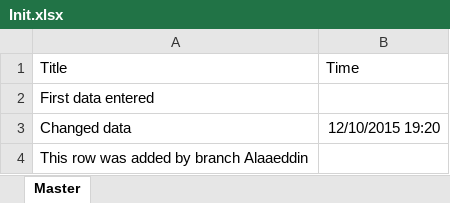
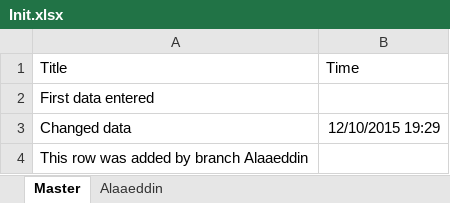
Before and after one commit to HymarNdwani/Init, an Excel workbook: Init.xlsx, sheet Master, drawn as a sheet; values as stored, in another font and other column widths than the file's, no borders; the diff names each change by its address in the sheet, - before the commit and + after, or states it on an @@ line.

Commit message:
added a new sheet

```diff
--- a/Init.xlsx (sheet Master)
+++ b/Init.xlsx (sheet Master)
+sheet tab: Alaaeddin
-B3 (Time): 12/10/2015 19:20
+B3 (Time): 12/10/2015 19:29
```
